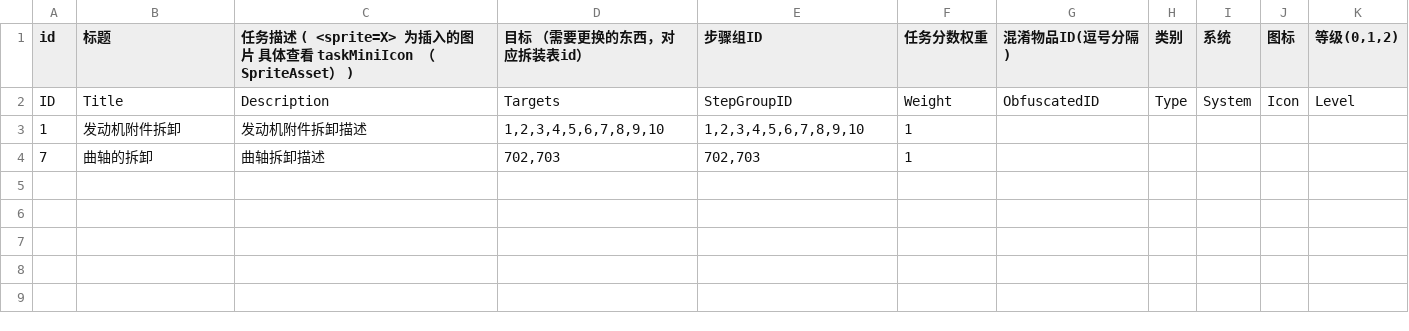
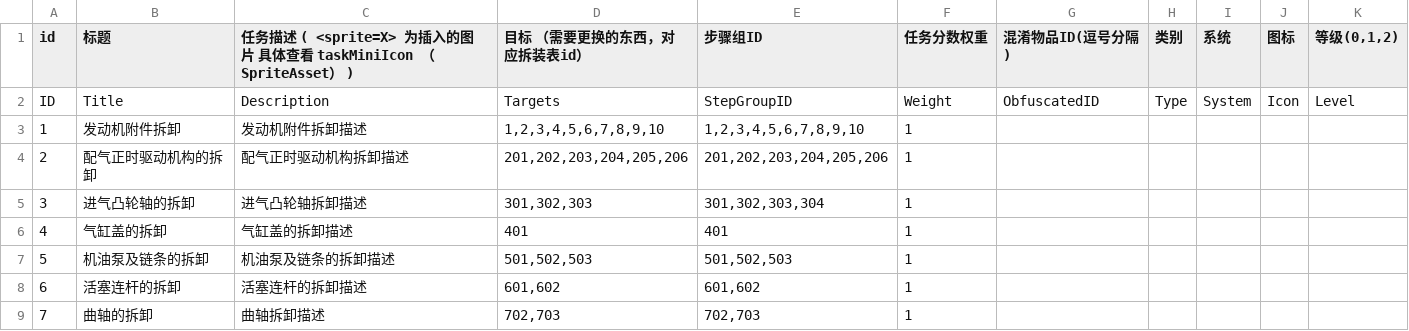
Before and after one commit to LadissonLai/SUSTC-VR, a CSV file: Assets/DynamicProjectAssets/E5/Resources/Configs/Task/TaskConfig.csv, drawn as a sheet.

```diff
--- a/Assets/DynamicProjectAssets/E5/Resources/Configs/Task/TaskConfig.csv
+++ b/Assets/DynamicProjectAssets/E5/Resources/Configs/Task/TaskConfig.csv
@@ -3,2 +3,7 @@
 1,"发动机附件拆卸","发动机附件拆卸描述","1,2,3,4,5,6,7,8,9,10","1,2,3,4,5,6,7,8,9,10",1,,,,,,,
+2,"配气正时驱动机构的拆卸","配气正时驱动机构拆卸描述","201,202,203,204,205,206","201,202,203,204,205,206",1,,,,,,,
+3,"进气凸轮轴的拆卸","进气凸轮轴拆卸描述","301,302,303","301,302,303,304",1,,,,,,,
+4,"气缸盖的拆卸","气缸盖的拆卸描述","401","401",1,,,,,,,
+5,"机油泵及链条的拆卸","机油泵及链条的拆卸描述","501,502,503","501,502,503",1,,,,,,,
+6,"活塞连杆的拆卸","活塞连杆的拆卸描述","601,602","601,602",1,,,,,,,
 7,"曲轴的拆卸","曲轴拆卸描述","702,703","702,703",1,,,,,,,
```
Also changed, not shown: Assets/DynamicProjectAssets/E5/Resources/Configs/PropConfig.csv, Assets/DynamicProjectAssets/E5/Resources/Configs/RecordConfig.csv, 25 other files.
